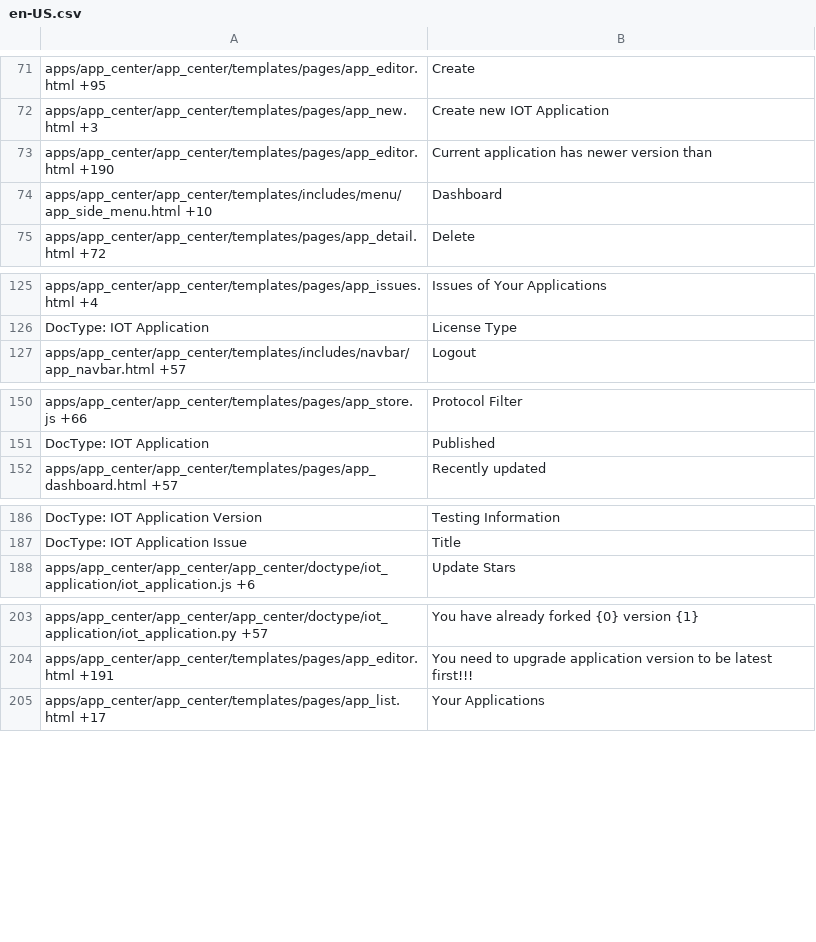
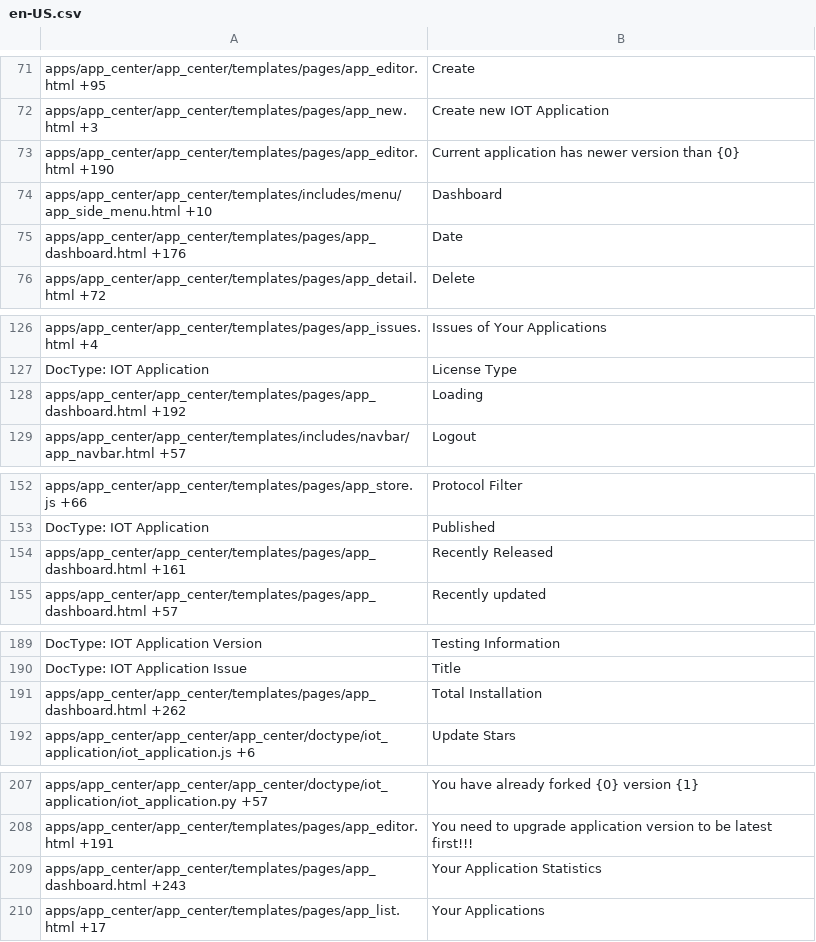
Before and after one commit to srdgame/frappe_app_center, a CSV file: app_center/translations/en-US.csv, drawn as a sheet; only a part is shown, gaps mark what is left out.

```diff
--- a/app_center/translations/en-US.csv
+++ b/app_center/translations/en-US.csv
@@ -72,4 +72,5 @@ apps/app_center/app_center/templates/pages/app_editor.html +95,Create,
 apps/app_center/app_center/templates/pages/app_new.html +3,Create new IOT Application,
-apps/app_center/app_center/templates/pages/app_editor.html +190,Current application has newer version than ,
+apps/app_center/app_center/templates/pages/app_editor.html +190,Current application has newer version than {0},
 apps/app_center/app_center/templates/includes/menu/app_side_menu.html +10,Dashboard,
+apps/app_center/app_center/templates/pages/app_dashboard.html +176,Date,
 apps/app_center/app_center/templates/pages/app_detail.html +72,Delete,
@@ -126,2 +127,3 @@ apps/app_center/app_center/templates/pages/app_issues.html +4,Issues of Your App
 DocType: IOT Application,License Type,
+apps/app_center/app_center/templates/pages/app_dashboard.html +192,Loading,
 apps/app_center/app_center/templates/includes/navbar/app_navbar.html +57,Logout,
@@ -151,2 +153,3 @@ apps/app_center/app_center/templates/pages/app_store.js +66,Protocol Filter,
 DocType: IOT Application,Published,
+apps/app_center/app_center/templates/pages/app_dashboard.html +161,Recently Released,
 apps/app_center/app_center/templates/pages/app_dashboard.html +57,Recently updated,
@@ -187,2 +190,3 @@ DocType: IOT Application Version,Testing Information,
 DocType: IOT Application Issue,Title,
+apps/app_center/app_center/templates/pages/app_dashboard.html +262,Total Installation,
 apps/app_center/app_center/app_center/doctype/iot_application/iot_application.js +6,Update Stars,
@@ -204,2 +208,3 @@ apps/app_center/app_center/app_center/doctype/iot_application/iot_application.py
 apps/app_center/app_center/templates/pages/app_editor.html +191,You need to upgrade application version to be latest first!!!,
+apps/app_center/app_center/templates/pages/app_dashboard.html +243,Your Application Statistics,
 apps/app_center/app_center/templates/pages/app_list.html +17,Your Applications,
```
Also changed, not shown: app_center/translations/en.csv, app_center/translations/zh.csv, 1 other file.
